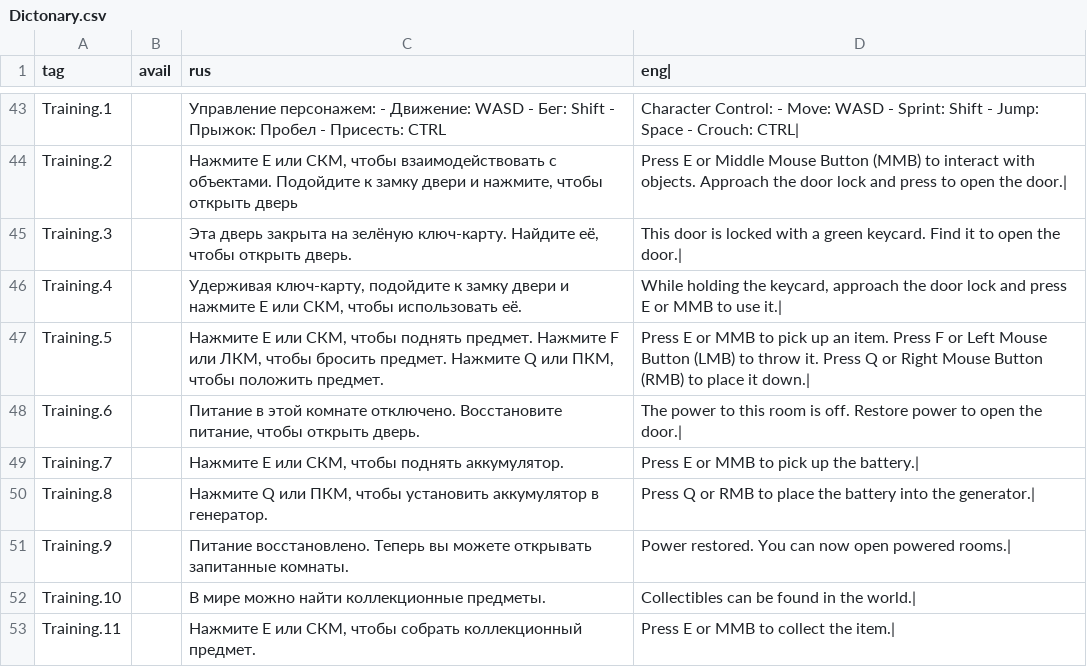
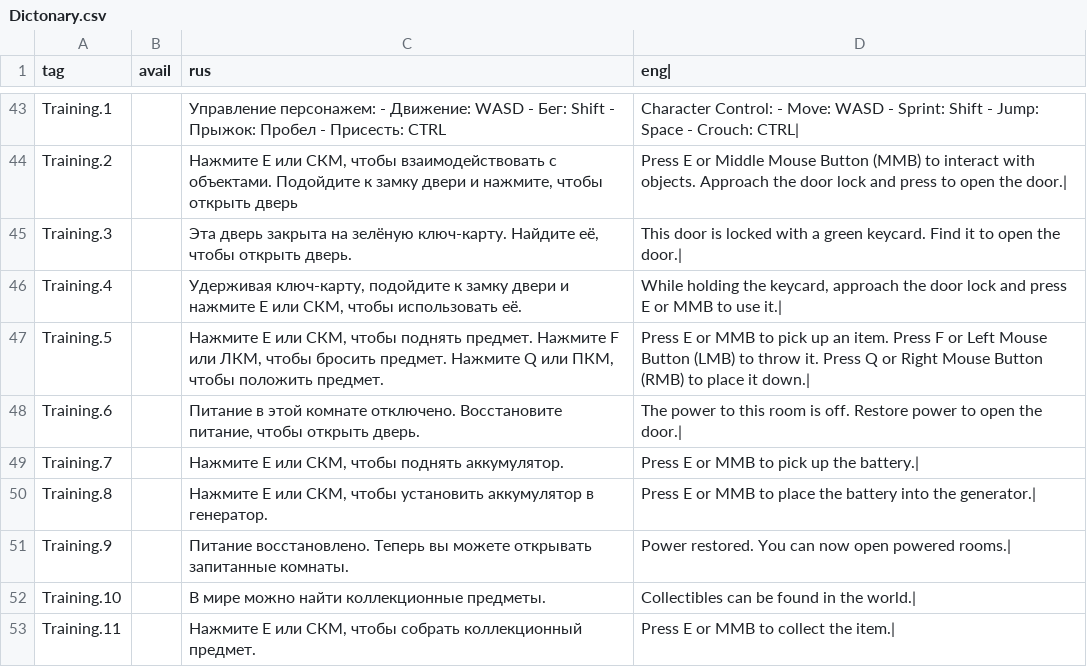
Before and after one commit to VaLSavinov/TEAM_4, a CSV file: Assets/Resources/Dictonary.csv, drawn as a sheet; only a part is shown, gaps mark what is left out.

```diff
--- a/Assets/Resources/Dictonary.csv
+++ b/Assets/Resources/Dictonary.csv
@@ -49,3 +49,3 @@ Training.6;;Питание в этой комнате отключено. Вос
 Training.7;;Нажмите E или СКМ, чтобы поднять аккумулятор.;Press E or MMB to pick up the battery.|
-Training.8;;Нажмите Q или ПКМ, чтобы установить аккумулятор в генератор.;Press Q or RMB to place the battery into the generator.|
+Training.8;;Нажмите E или CКМ, чтобы установить аккумулятор в генератор.;Press E or MMB to place the battery into the generator.|
 Training.9;;Питание восстановлено. Теперь вы можете открывать запитанные комнаты.;Power restored. You can now open powered rooms.|
```
Also changed, not shown: 13 other files.
